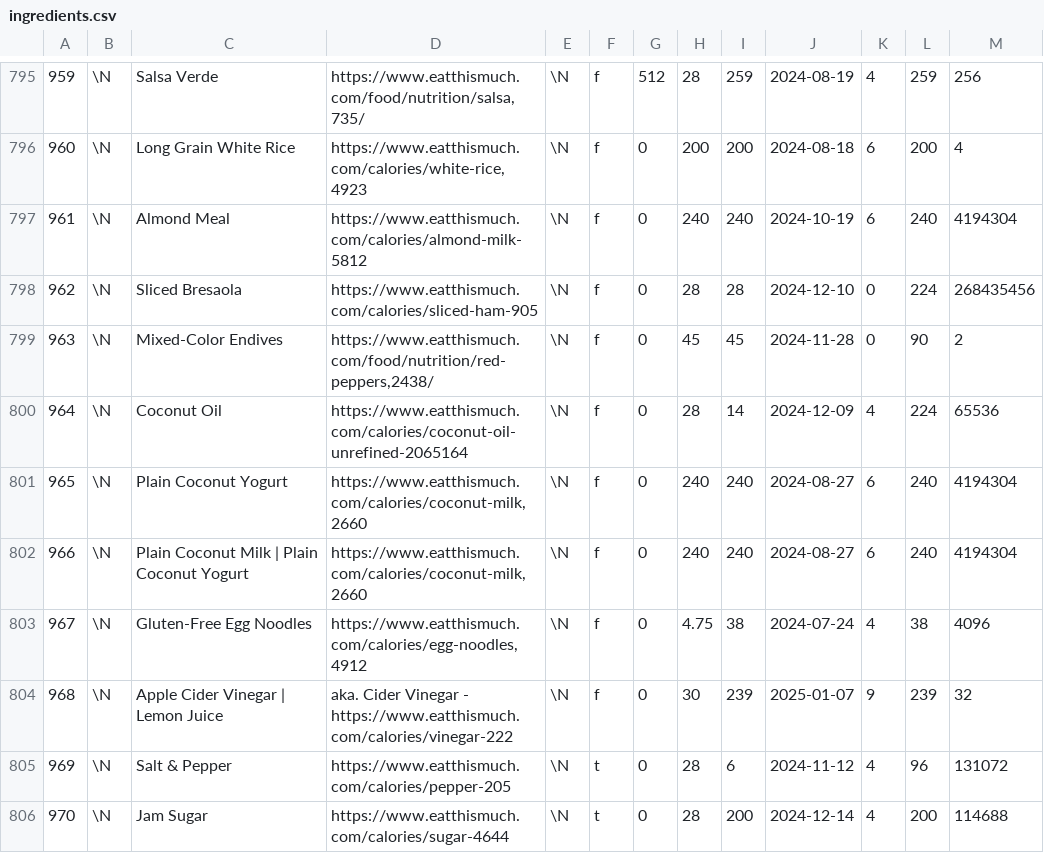
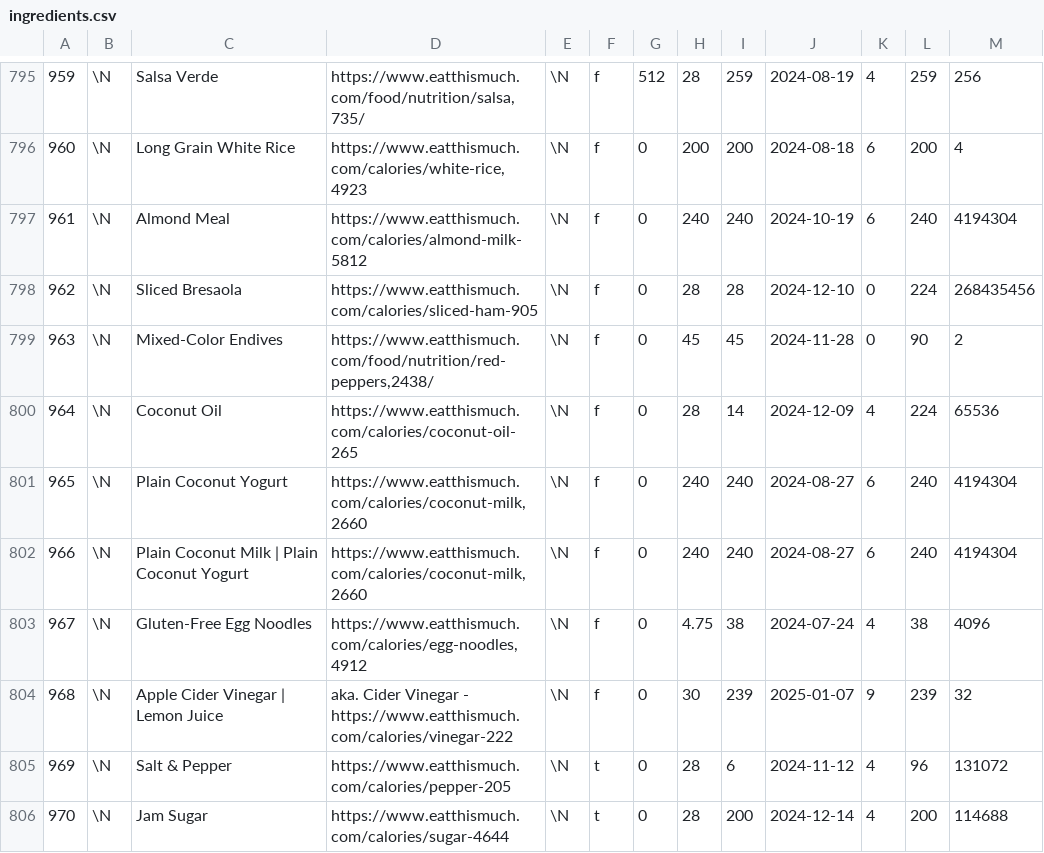
Before and after one commit to gscanlon21/a-feast-a-day, a CSV file: .backups/ingredients.csv, drawn as a sheet; only a part is shown, gaps mark what is left out; the diff covers the shown part only.

```diff
--- a/.backups/ingredients.csv
+++ b/.backups/ingredients.csv
@@ -799,3 +799,3 @@
 963	\N	Mixed-Color Endives	https://www.eatthismuch.com/food/nutrition/red-peppers,2438/	\N	f	0	45	45	2024-11-28	0	90	2
-964	\N	Coconut Oil	https://www.eatthismuch.com/calories/coconut-oil-unrefined-2065164	\N	f	0	28	14	2024-12-09	4	224	65536
+964	\N	Coconut Oil	https://www.eatthismuch.com/calories/coconut-oil-265	\N	f	0	28	14	2024-12-09	4	224	65536
 965	\N	Plain Coconut Yogurt	https://www.eatthismuch.com/calories/coconut-milk,2660	\N	f	0	240	240	2024-08-27	6	240	4194304
```
Also changed, not shown: 11 added rows and 22 edited cells elsewhere in this file, .backups/recipes.csv, 2 other files.
